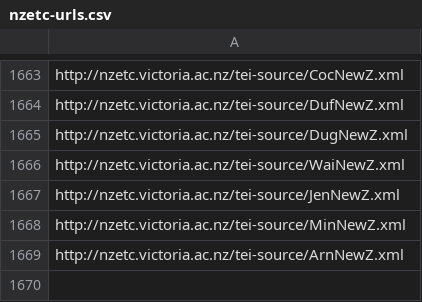
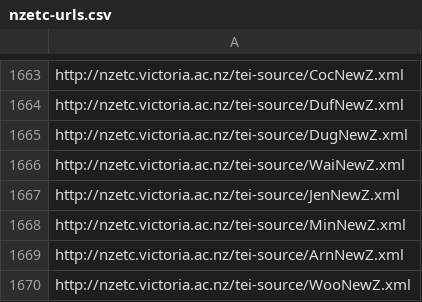
Before and after one commit to stuartyeates/sampler, a CSV file: TEI/nzetc-urls.csv, drawn as a sheet; only a part is shown, gaps mark what is left out.

Commit message:
add

```diff
--- a/TEI/nzetc-urls.csv
+++ b/TEI/nzetc-urls.csv
@@ -1669 +1669,2 @@ http://nzetc.victoria.ac.nz/tei-source/MinNewZ.xml
 http://nzetc.victoria.ac.nz/tei-source/ArnNewZ.xml
+http://nzetc.victoria.ac.nz/tei-source/WooNewZ.xml
```
